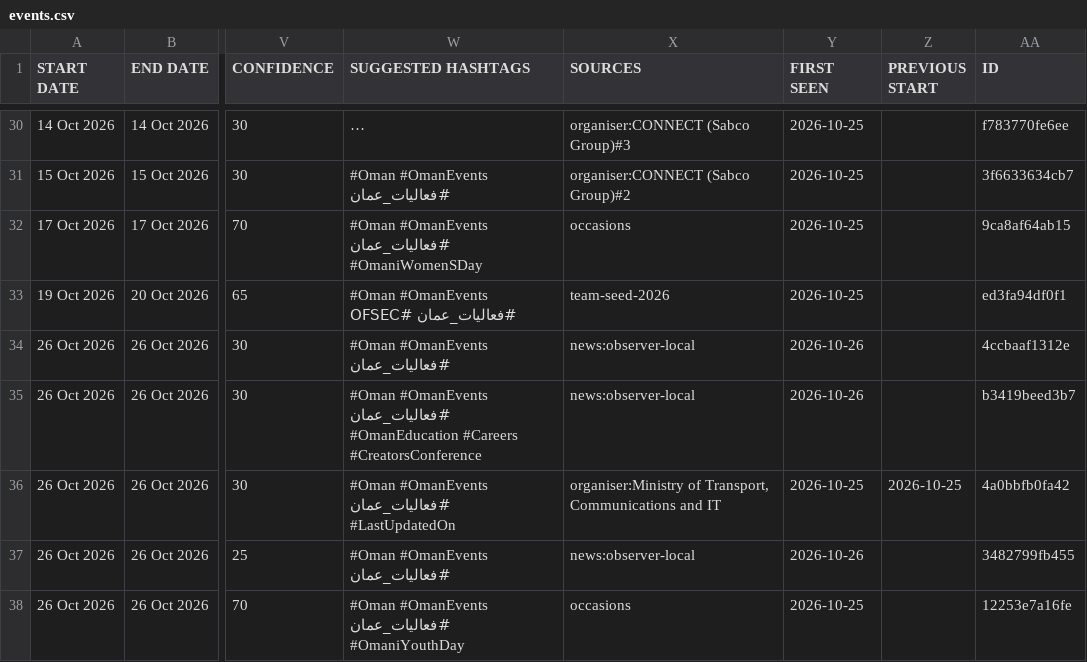
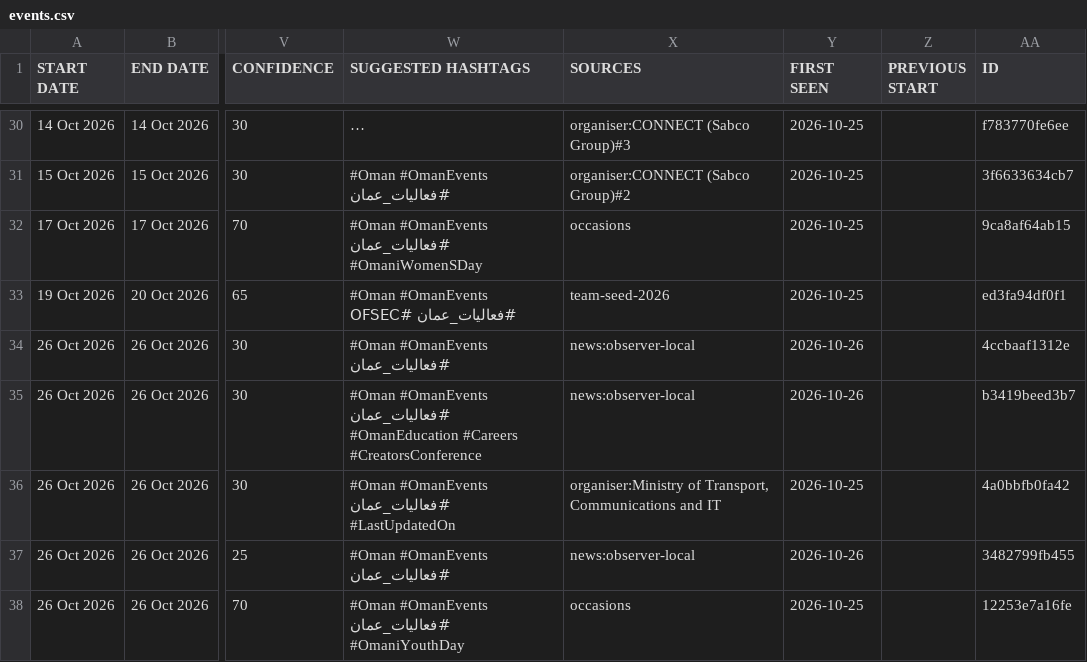
Before and after one commit to MAITH98/oman-events-radar, a CSV file: docs/events.csv, drawn as a sheet; only a part is shown, gaps mark what is left out; long unchanged cells end in …; the diff names each change by its address in the sheet, - before the commit and + after, or states it on an @@ line.

```diff
--- a/docs/events.csv
+++ b/docs/events.csv
-Z36 (PREVIOUS START): 2026-10-25
+Z36 (PREVIOUS START): (empty)
```
Also changed, not shown: 7 other files.
